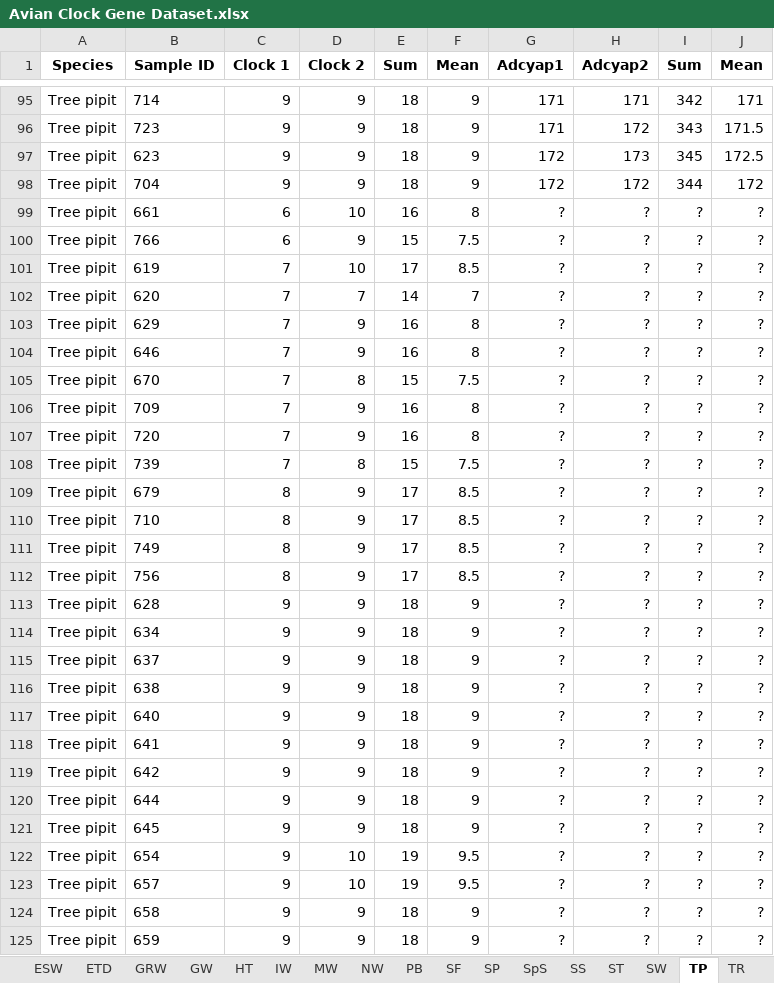
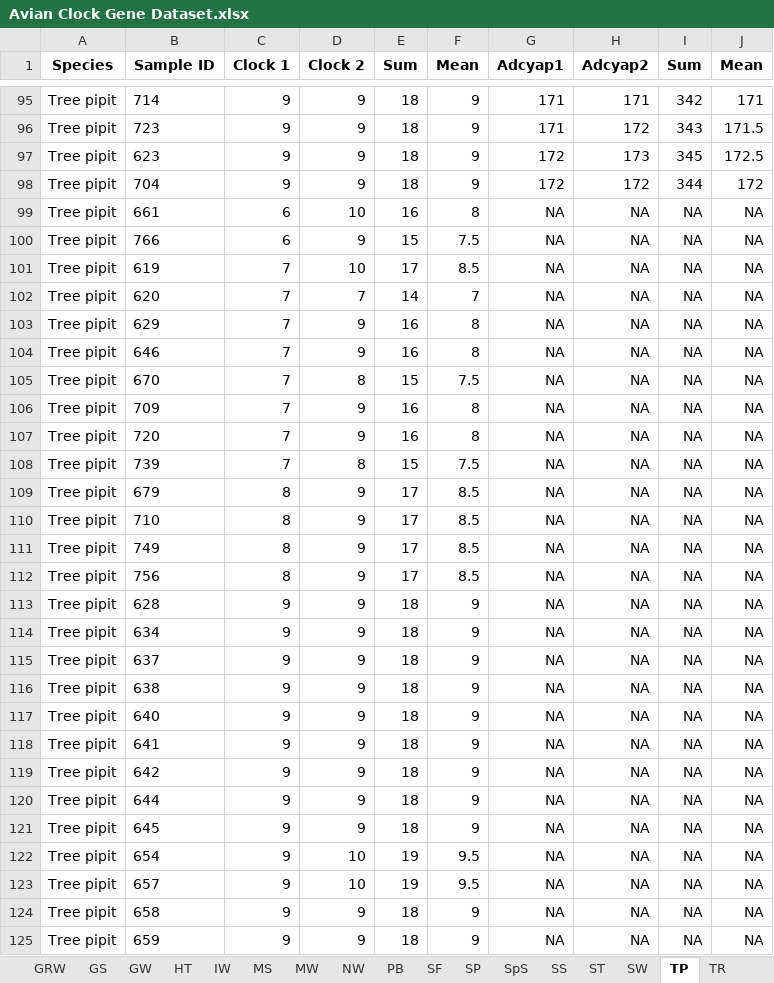
Before and after one commit to LSLeClercq/AvianClocksData, an Excel workbook: Avian Clock Gene Dataset.xlsx, sheet TP, drawn as a sheet; only a part is shown, gaps mark what is left out; values as stored, in another font and other column widths than the file's, no borders; the diff covers the shown part only; the diff names each change by its address in the sheet, - before the commit and + after, or states it on an @@ line.

```diff
--- a/Avian Clock Gene Dataset.xlsx (sheet TP)
+++ b/Avian Clock Gene Dataset.xlsx (sheet TP)
+sheet tab: GS
+sheet tab: MS
-G99:G125 (Adcyap1): ?
+G99:G125 (Adcyap1): NA
-H99:H125 (Adcyap2): ?
+H99:H125 (Adcyap2): NA
-I99:I125 (Sum): ?
+I99:I125 (Sum): NA
-J99:J125 (Mean): ?
+J99:J125 (Mean): NA
```
Also changed, not shown: 116 edited cells elsewhere in this sheet, sheet CB, sheet BT, sheet BC, sheet WilW, sheet BTG, sheet YLG, 22 more sheets, other sheet tabs, formulas that keep their value, 54 other files.
